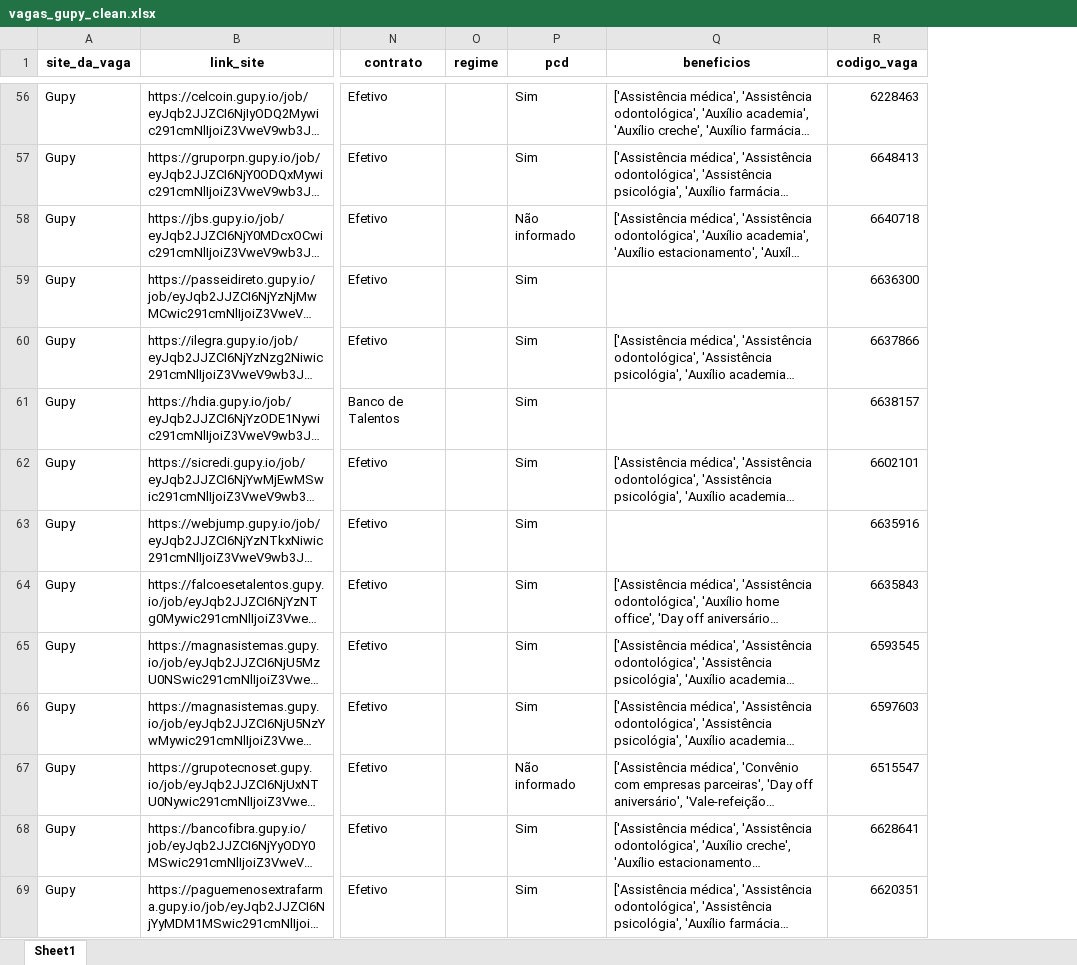
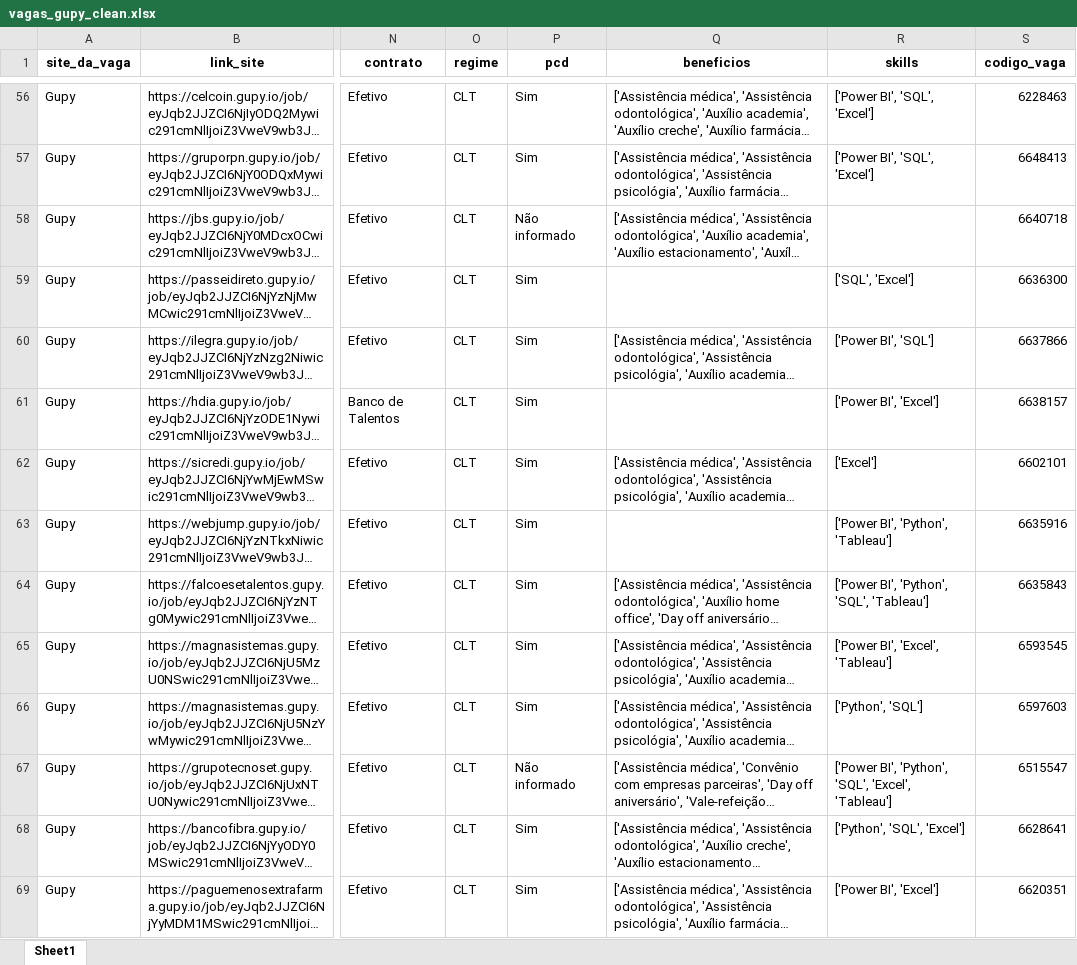
Before and after one commit to ArthurMesquita96/Monitoramento-de-Vagas, an Excel workbook: data/data_clean/vagas_gupy_clean.xlsx, sheet Sheet1, drawn as a sheet; only a part is shown, gaps mark what is left out; long unchanged cells end in …; values as stored, in another font and other column widths than the file's, no borders; the diff covers the shown part only; the diff names each change by its address in the sheet, - before the commit and + after, or states it on an @@ line.

Commit message:
Adicionando feature de skill na gupy

```diff
--- a/data/data_clean/vagas_gupy_clean.xlsx (sheet Sheet1)
+++ b/data/data_clean/vagas_gupy_clean.xlsx (sheet Sheet1)
+column R (skills), rows 56-69: ['Power BI', 'SQL', 'Excel'] | ['Power BI', 'SQL', 'Excel'] |  | ['SQL', 'Excel'] | ['Power BI', 'SQL'] | ['Power BI', 'Excel'] | ['Excel'] | ['Power BI', 'Python', 'Tableau'] | ['Power BI', 'Python', 'SQL', 'Tableau'] | ['Power BI', 'Excel', 'Tableau'] | ['Python', 'SQL'] | ['Power BI', 'Python', 'SQL', 'Excel', 'Tableau'] | ['Python', 'SQL', 'Excel'] | ['Power BI', 'Excel']
-O56:O69 (regime): (empty)
+O56:O69 (regime): CLT
```
Also changed, not shown: 322 edited cells elsewhere in this sheet, data/data_raw/vagas_gupy_raw.xlsx, 2 other files.
